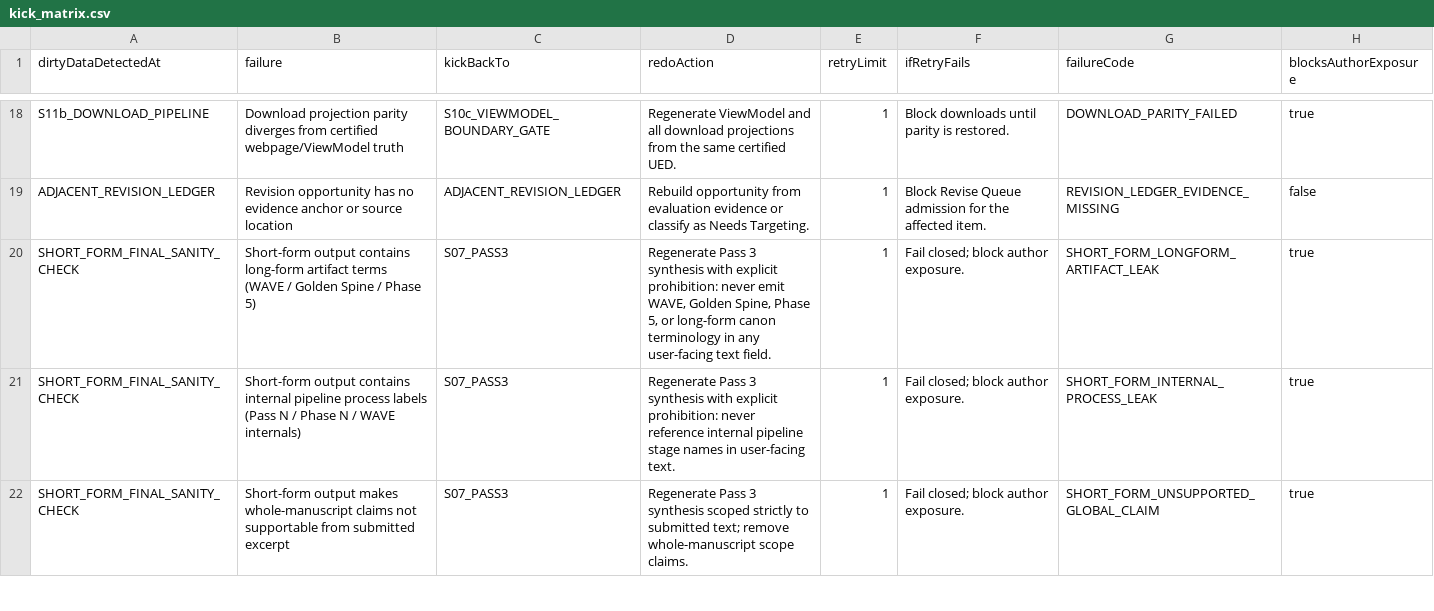
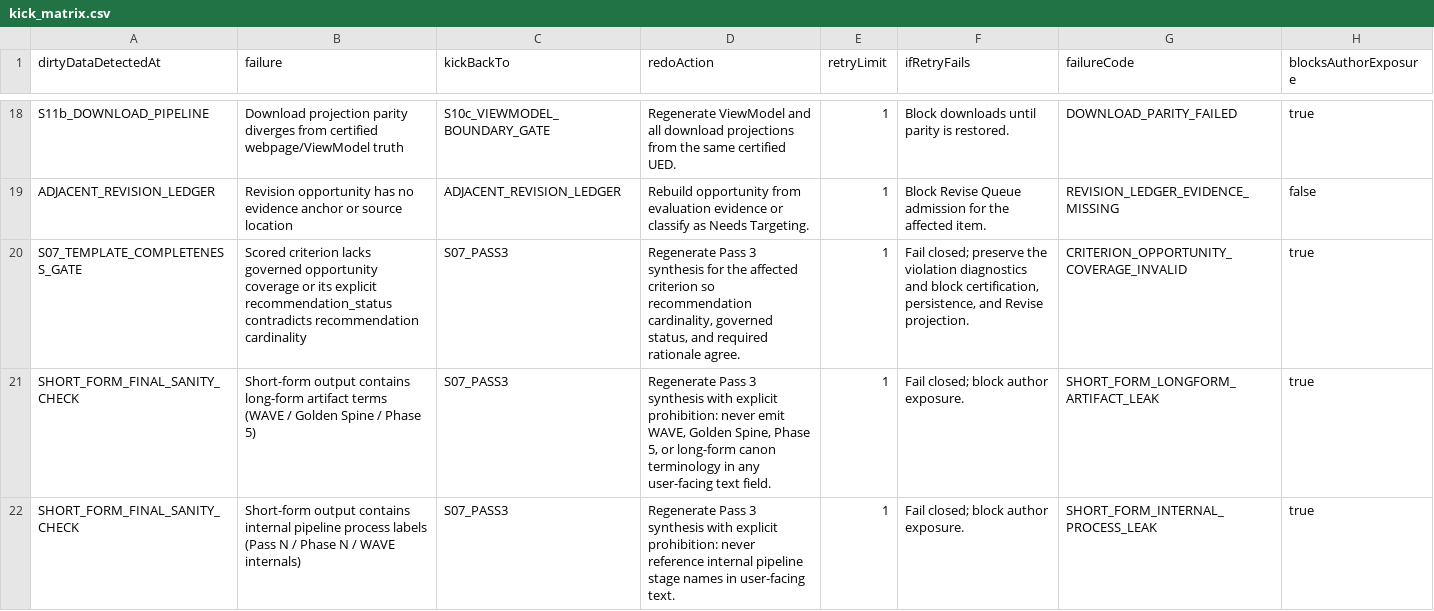
Before and after one commit to Mmeraw/literary-ai-partner, a CSV file: docs/registries/kick_matrix.csv, drawn as a sheet; only a part is shown, gaps mark what is left out; the shorter side is filled out with more unchanged rows; the diff names each change by its address in the sheet, - before the commit and + after, or states it on an @@ line.

```diff
--- a/docs/registries/kick_matrix.csv
+++ b/docs/registries/kick_matrix.csv
+row 20: S07_TEMPLATE_COMPLETENESS_GATE | Scored criterion lacks governed opportunity coverage or its explicit recommendation_status contradicts recommendation cardinality | S07_PASS3 | Regenerate Pass 3 synthesis for the affected criterion so recommendation cardinality, governed status, and required rationale agree. | 1 | Fail closed; preserve the violation diagnostics and block certification, persistence, and Revise projection. | CRITERION_OPPORTUNITY_COVERAGE_INVALID | true
```
Also changed, not shown: docs/registries/process_registry.csv, 28 other files.
